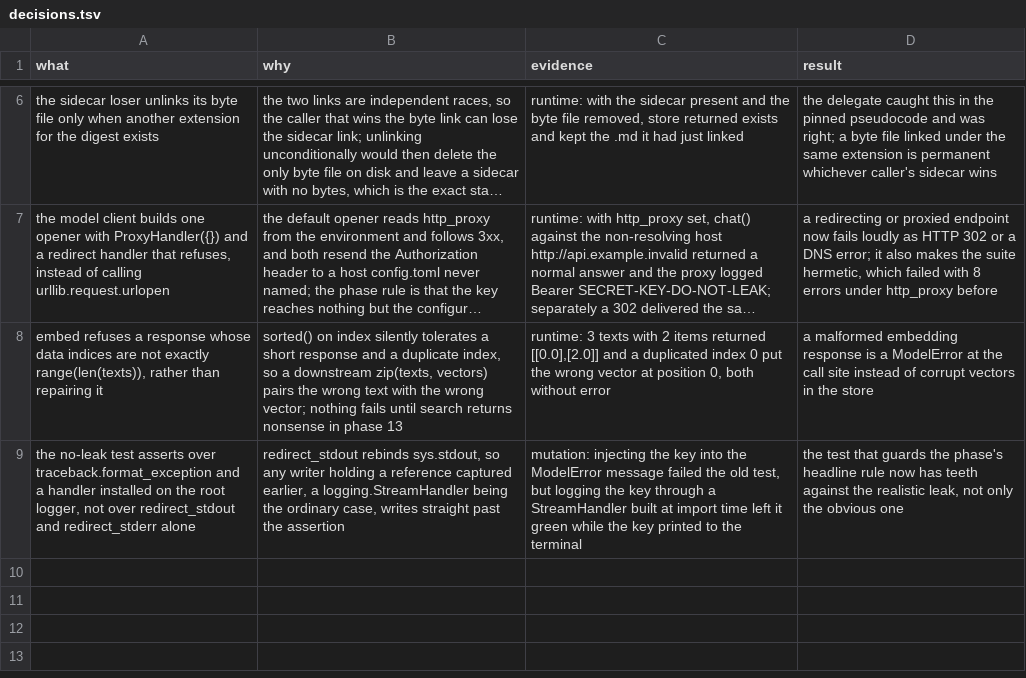
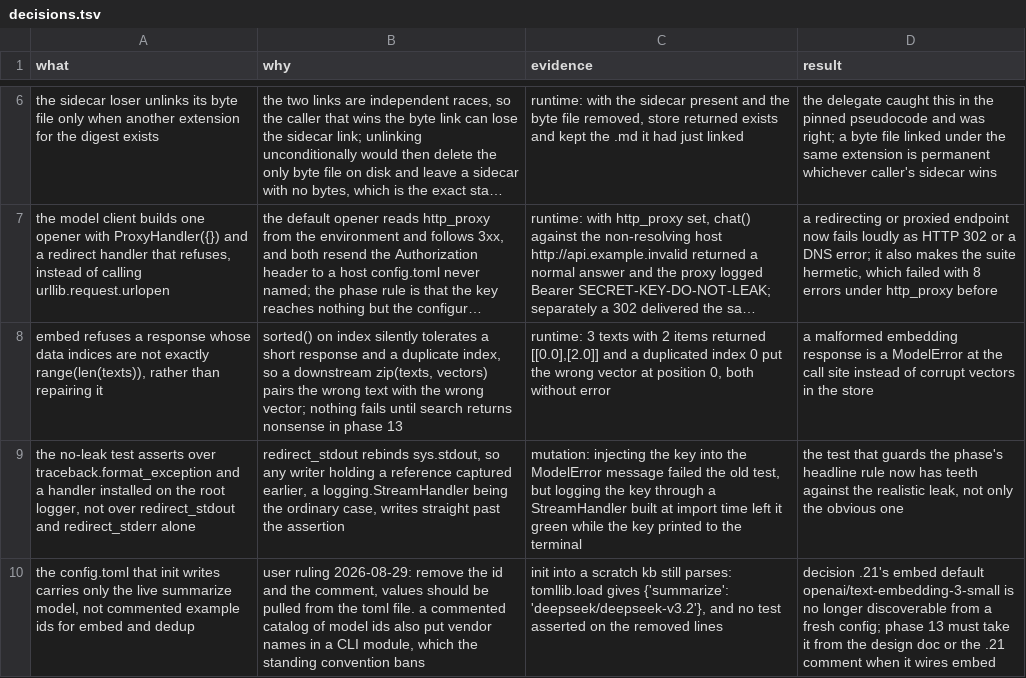
Before and after one commit to Uraxii/llm-wiki, a TSV file: docs/plans/01-llm-wiki-poc/decisions.tsv, drawn as a sheet; only a part is shown, gaps mark what is left out; long unchanged cells end in …; the diff names each change by its address in the sheet, - before the commit and + after, or states it on an @@ line.

```diff
--- a/docs/plans/01-llm-wiki-poc/decisions.tsv
+++ b/docs/plans/01-llm-wiki-poc/decisions.tsv
+row 10: the config.toml that init writes carries only the live summarize model, not commented example ids for embed and dedup | user ruling 2026-08-29: remove the id and the comment, values should be pulled from the toml file. a commented catalog of model ids also put vendor names in a CLI module, which the standing convention bans | init into a scratch kb still parses: tomllib.load gives {'summarize': 'deepseek/deepseek-v3.2'}, and no test asserted on the removed lines | decision .21's embed default openai/text-embedding-3-small is no longer discoverable from a fresh config; phase 13 must take it from the design doc or the .21 comment when it wires embed
```
Also changed, not shown: 1 other file.
